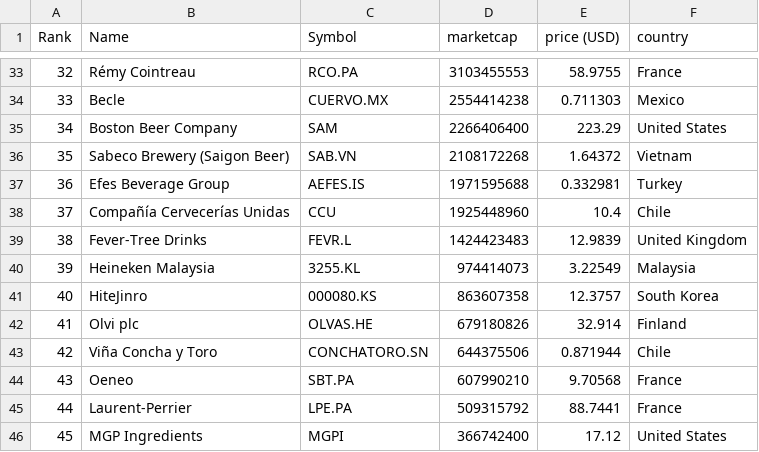
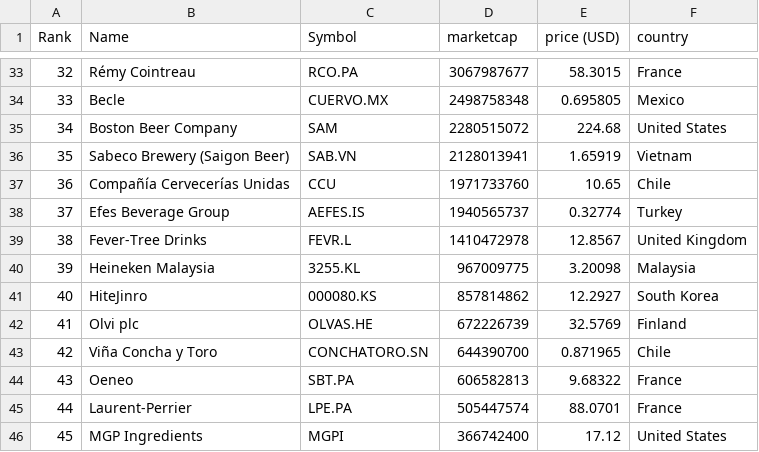
Before and after one commit to Andyflow28/merida-june-6-2024, a CSV file: companies-all.csv, drawn as a sheet; only a part is shown, gaps mark what is left out; the diff covers the shown part only.

```diff
--- a/companies-all.csv
+++ b/companies-all.csv
@@ -33,14 +33,14 @@
-"32","Rémy Cointreau","RCO.PA","3103455553","58.9755","France"
-"33","Becle","CUERVO.MX","2554414238","0.711303","Mexico"
-"34","Boston Beer Company","SAM","2266406400","223.29","United States"
-"35","Sabeco Brewery (Saigon Beer)","SAB.VN","2108172268","1.64372","Vietnam"
-"36","Efes Beverage Group","AEFES.IS","1971595688","0.332981","Turkey"
-"37","Compañía Cervecerías Unidas","CCU","1925448960","10.4","Chile"
-"38","Fever-Tree Drinks","FEVR.L","1424423483","12.9839","United Kingdom"
-"39","Heineken Malaysia","3255.KL","974414073","3.22549","Malaysia"
-"40","HiteJinro","000080.KS","863607358","12.3757","South Korea"
-"41","Olvi plc","OLVAS.HE","679180826","32.914","Finland"
-"42","Viña Concha y Toro","CONCHATORO.SN","644375506","0.871944","Chile"
-"43","Oeneo","SBT.PA","607990210","9.70568","France"
-"44","Laurent-Perrier","LPE.PA","509315792","88.7441","France"
+"32","Rémy Cointreau","RCO.PA","3067987677","58.3015","France"
+"33","Becle","CUERVO.MX","2498758348","0.695805","Mexico"
+"34","Boston Beer Company","SAM","2280515072","224.68","United States"
+"35","Sabeco Brewery (Saigon Beer)","SAB.VN","2128013941","1.65919","Vietnam"
+"36","Compañía Cervecerías Unidas","CCU","1971733760","10.65","Chile"
+"37","Efes Beverage Group","AEFES.IS","1940565737","0.32774","Turkey"
+"38","Fever-Tree Drinks","FEVR.L","1410472978","12.8567","United Kingdom"
+"39","Heineken Malaysia","3255.KL","967009775","3.20098","Malaysia"
+"40","HiteJinro","000080.KS","857814862","12.2927","South Korea"
+"41","Olvi plc","OLVAS.HE","672226739","32.5769","Finland"
+"42","Viña Concha y Toro","CONCHATORO.SN","644390700","0.871965","Chile"
+"43","Oeneo","SBT.PA","606582813","9.68322","France"
+"44","Laurent-Perrier","LPE.PA","505447574","88.0701","France"
 "45","MGP Ingredients","MGPI","366742400","17.12","United States"
```
Also changed, not shown: 92 edited cells elsewhere in this file, companies_france.csv, companies_germany.csv, 1 other file.
